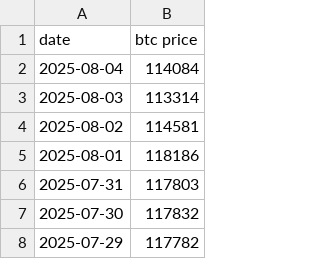
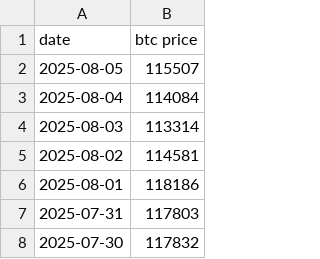
Before and after one commit to lovexw/btc-ma-new, a CSV file: public/btc-price.csv, drawn as a sheet; only a part is shown; the shorter side is filled out with more unchanged rows; the diff names each change by its address in the sheet, - before the commit and + after, or states it on an @@ line.

```diff
--- a/public/btc-price.csv
+++ b/public/btc-price.csv
+row 2: 2025-08-05 | 115507
```
